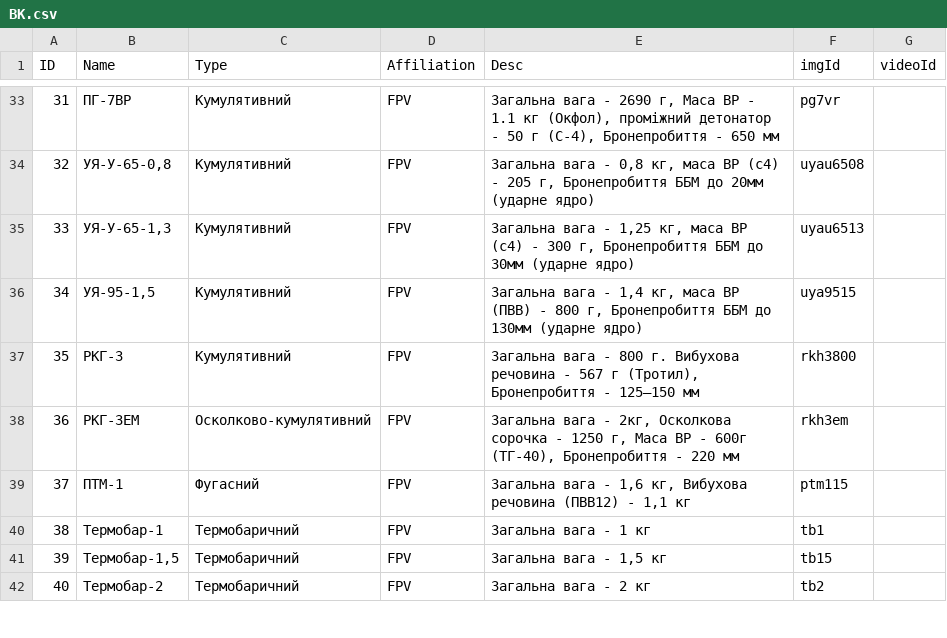
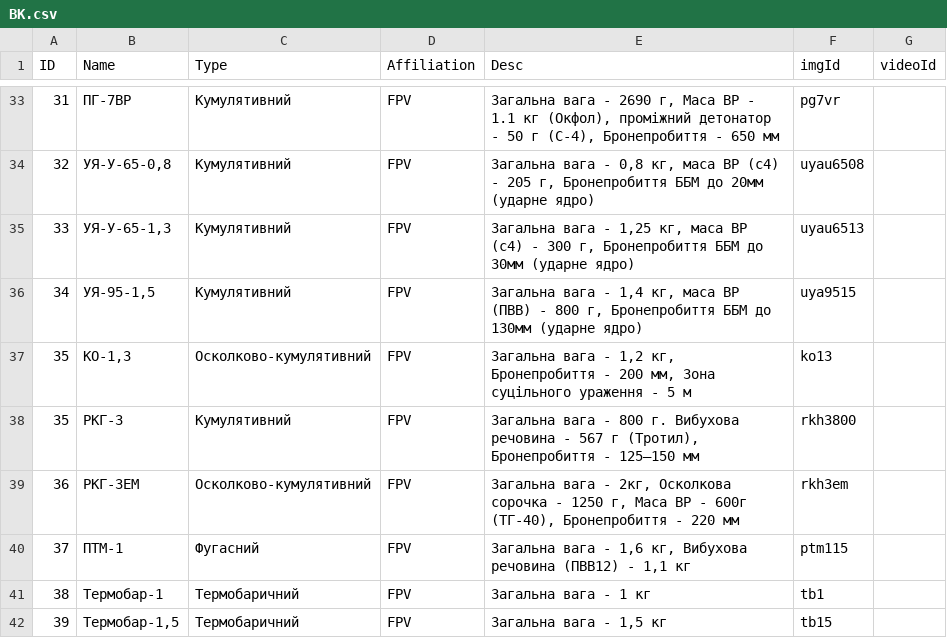
Before and after one commit to Tantsa98/mp125, a CSV file: data/BK.csv, drawn as a sheet; only a part is shown, gaps mark what is left out; the shorter side is filled out with more unchanged rows; the diff names each change by its address in the sheet, - before the commit and + after, or states it on an @@ line.

```diff
--- a/data/BK.csv
+++ b/data/BK.csv
+row 37: 35 | КО-1,3 | Осколково-кумулятивний | FPV | Загальна вага - 1,2 кг, Бронепробиття - 200 мм, Зона суцільного ураження - 5 м | ko13
```
Also changed, not shown: 3 other files.
